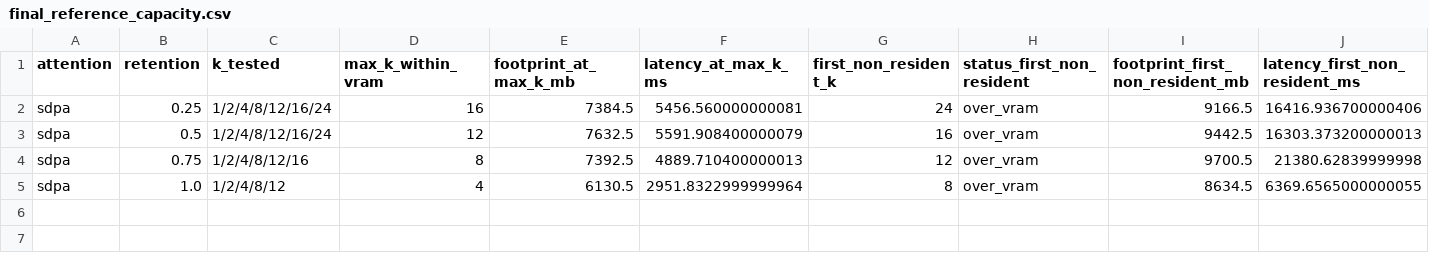
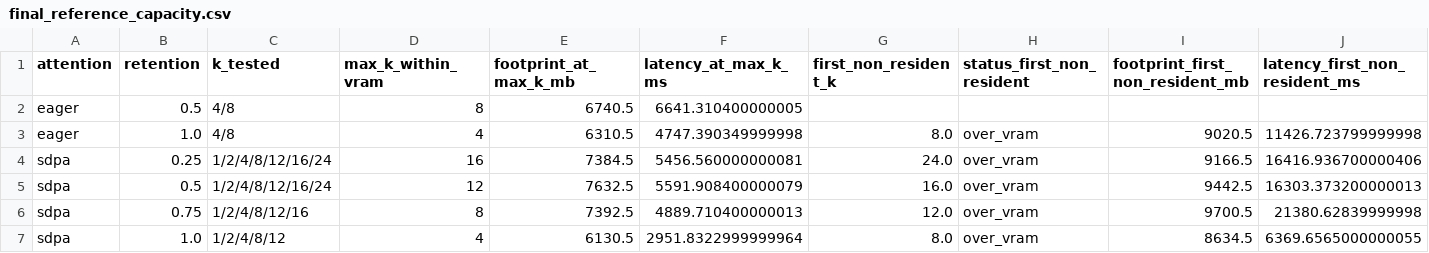
Before and after one commit to abhinavg08/EdgeCompose-VLM, a CSV file: results/edgeinspect/aggregate/final_reference_capacity.csv, drawn as a sheet.

```diff
--- a/results/edgeinspect/aggregate/final_reference_capacity.csv
+++ b/results/edgeinspect/aggregate/final_reference_capacity.csv
@@ -1,5 +1,7 @@
 attention,retention,k_tested,max_k_within_vram,footprint_at_max_k_mb,latency_at_max_k_ms,first_non_resident_k,status_first_non_resident,footprint_first_non_resident_mb,latency_first_non_resident_ms
-sdpa,0.25,1/2/4/8/12/16/24,16,7384.5,5456.560000000081,24,over_vram,9166.5,16416.936700000406
-sdpa,0.5,1/2/4/8/12/16/24,12,7632.5,5591.908400000079,16,over_vram,9442.5,16303.373200000013
-sdpa,0.75,1/2/4/8/12/16,8,7392.5,4889.710400000013,12,over_vram,9700.5,21380.62839999998
-sdpa,1.0,1/2/4/8/12,4,6130.5,2951.8322999999964,8,over_vram,8634.5,6369.6565000000055
+eager,0.5,4/8,8,6740.5,6641.310400000005,,,,
+eager,1.0,4/8,4,6310.5,4747.390349999998,8.0,over_vram,9020.5,11426.723799999998
+sdpa,0.25,1/2/4/8/12/16/24,16,7384.5,5456.560000000081,24.0,over_vram,9166.5,16416.936700000406
+sdpa,0.5,1/2/4/8/12/16/24,12,7632.5,5591.908400000079,16.0,over_vram,9442.5,16303.373200000013
+sdpa,0.75,1/2/4/8/12/16,8,7392.5,4889.710400000013,12.0,over_vram,9700.5,21380.62839999998
+sdpa,1.0,1/2/4/8/12,4,6130.5,2951.8322999999964,8.0,over_vram,8634.5,6369.6565000000055
```
Also changed, not shown: results/edgeinspect/aggregate/edgeinspect_results.csv, results/edgeinspect/aggregate/final_macro_by_seed.csv, 14 other files.
